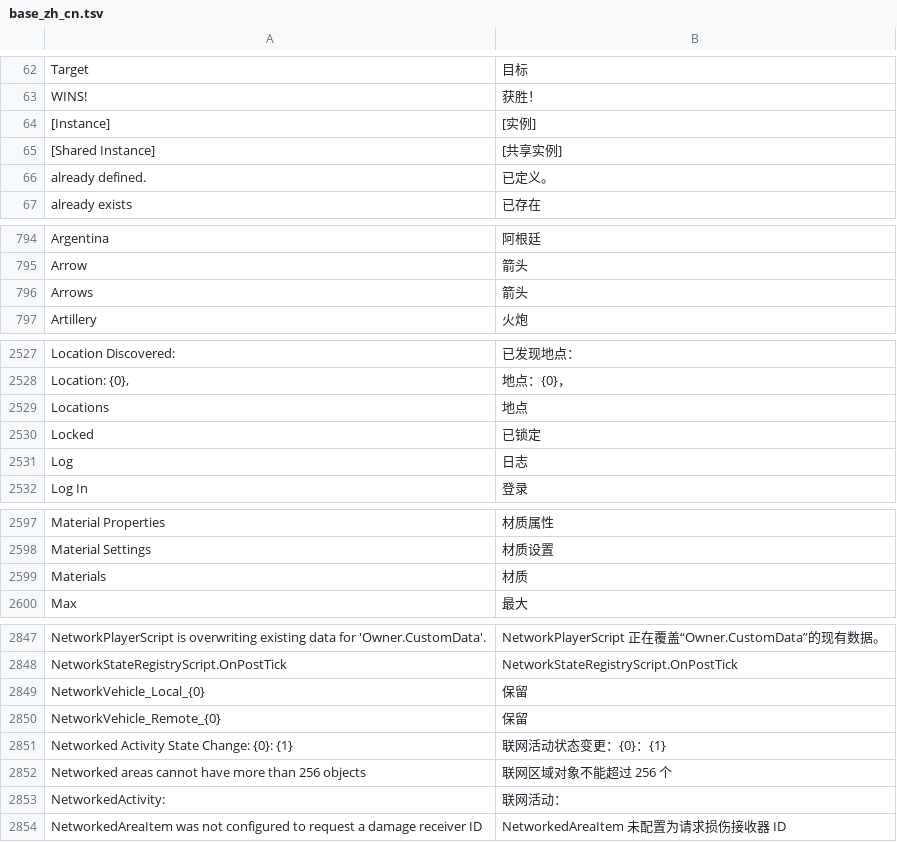
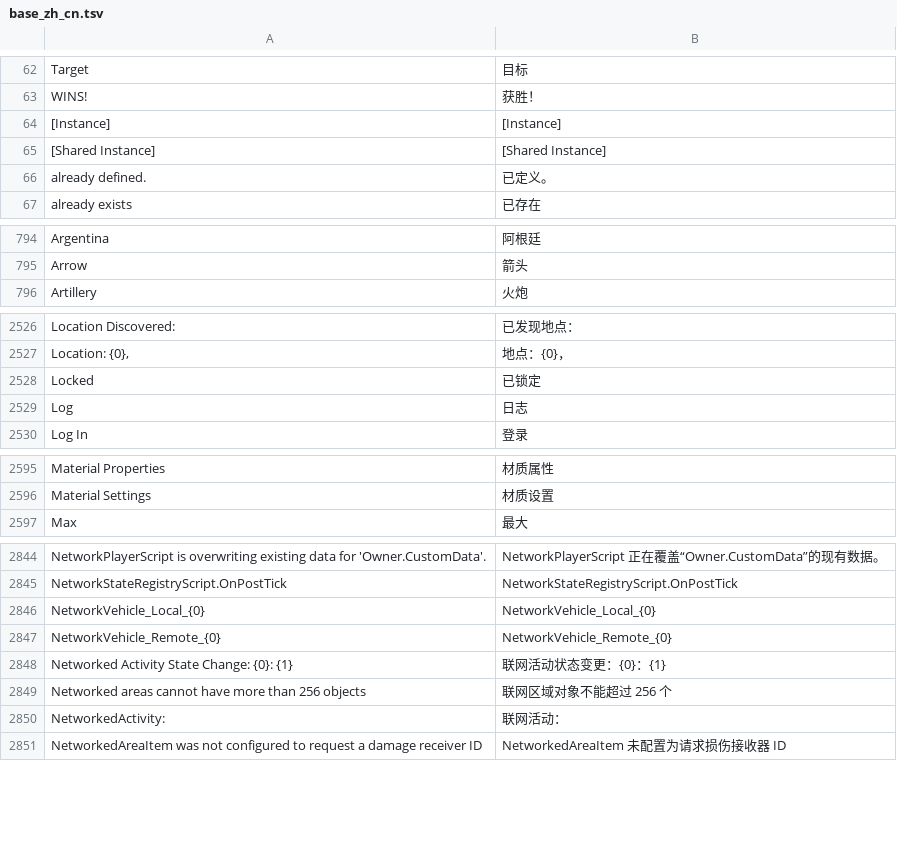
Before and after one commit to baiyangmuzz/SP2Chinese, a TSV file: dict/base_zh_cn.tsv, drawn as a sheet; only a part is shown, gaps mark what is left out; the diff covers the shown part only.

Commit message:
词库：扩充至 10393 条并修复数据问题
- 新增 8 个批次（教程、部件说明、设置、贴花标识等）
- 修复载具说明中未转义的 TAB（Vertigo IV 整条错乱）
- 修复快捷方式名称拼写 [ToggleSearchPartsPartsPanel] -> [ToggleSearchPartsPanel]
- [Instance] 类材质后缀改为恒等行，避免误译机器标识
- 禁译清单扩充至 197 条并明确恒等行规则

```diff
--- a/dict/base_zh_cn.tsv
+++ b/dict/base_zh_cn.tsv
@@ -63,4 +63,4 @@
  WINS!	 获胜！
- [Instance]	 [实例]
- [Shared Instance]	 [共享实例]
+ [Instance]	 [Instance]
+ [Shared Instance]	 [Shared Instance]
  already defined.	 已定义。
@@ -799,3 +799,2 @@ Argentina	阿根廷
 Arrow	箭头
-Arrows	箭头
 Artillery	火炮
@@ -2532,3 +2531,2 @@ Location Discovered: 	已发现地点：
 Location: {0}, 	地点：{0}，
-Locations	地点
 Locked	已锁定
@@ -2602,3 +2600,2 @@ Material Properties	材质属性
 Material Settings	材质设置
-Materials	材质
 Max	最大
@@ -2852,4 +2849,4 @@ NetworkPlayerScript is overwriting existing data for 'Owner.CustomData'.	Network
 NetworkStateRegistryScript.OnPostTick	NetworkStateRegistryScript.OnPostTick
-NetworkVehicle_Local_{0}	保留
-NetworkVehicle_Remote_{0}	保留
+NetworkVehicle_Local_{0}	NetworkVehicle_Local_{0}
+NetworkVehicle_Remote_{0}	NetworkVehicle_Remote_{0}
 Networked Activity State Change: {0}: {1}	联网活动状态变更：{0}：{1}
```
Also changed, not shown: 1 removed row and 12 edited cells elsewhere in this file, dict/new12_assets_ui_zh_cn.tsv, dict/new15_paint_styles_zh_cn.tsv, 11 other files.
